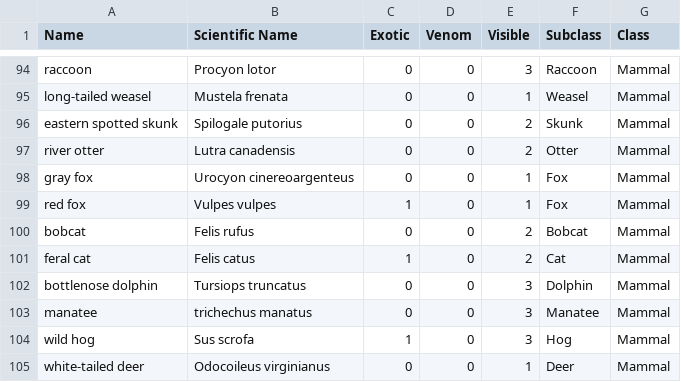
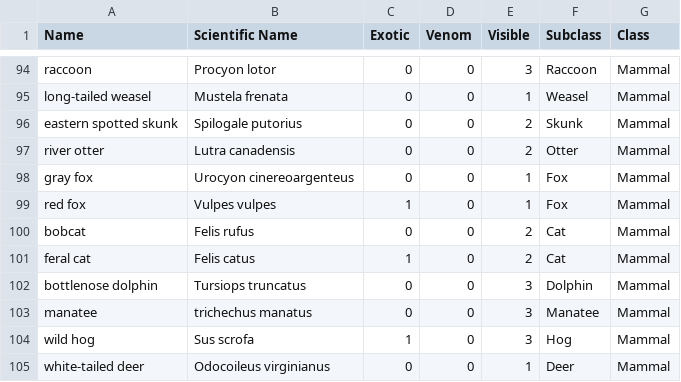
Before and after one commit to cloudy/merritt_island_wildlife, a CSV file: wildlife.csv, drawn as a sheet; only a part is shown, gaps mark what is left out.

Commit message:
Subclas fix

```diff
--- a/wildlife.csv
+++ b/wildlife.csv
@@ -99,3 +99,3 @@ gray fox,Urocyon cinereoargenteus,0,0,1,Fox,Mammal
 red fox,Vulpes vulpes,1,0,1,Fox,Mammal
-bobcat,Felis rufus,0,0,2,Bobcat,Mammal
+bobcat,Felis rufus,0,0,2,Cat,Mammal
 feral cat,Felis catus,1,0,2,Cat,Mammal
```
